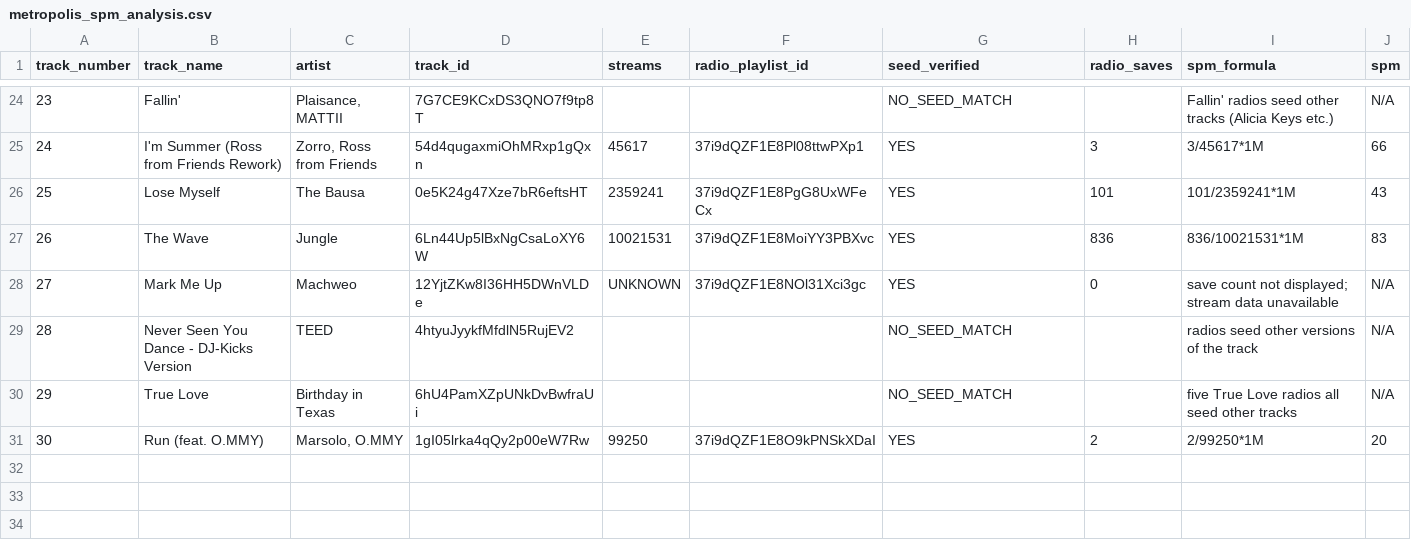
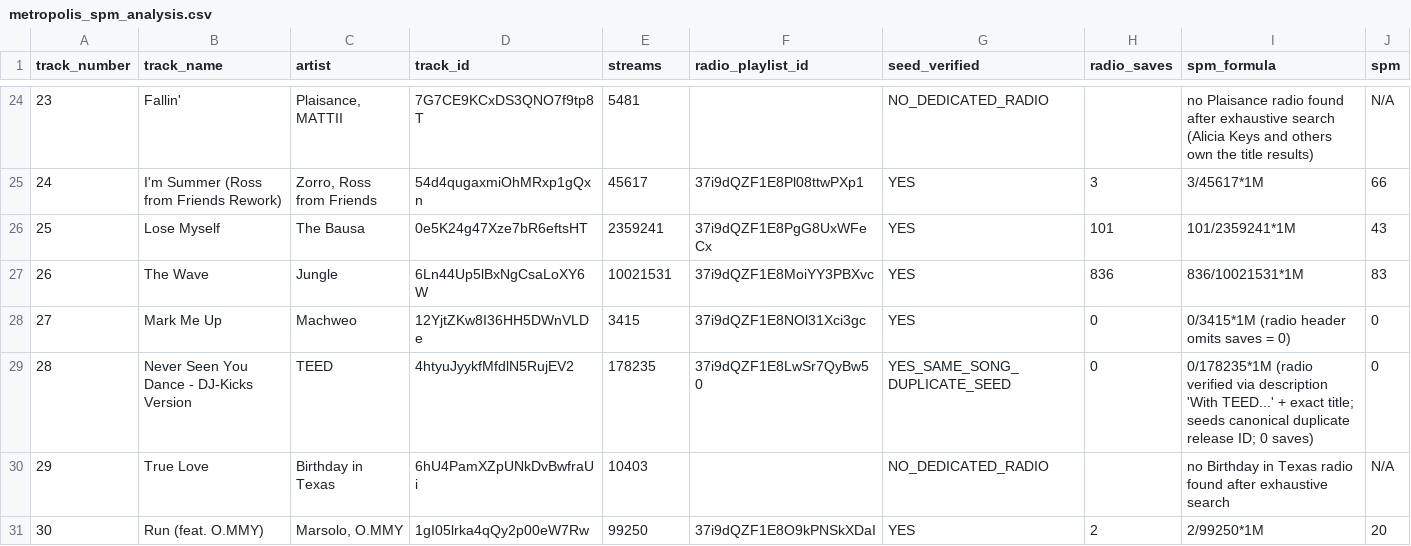
Before and after one commit to nigerianfood/I2P-The-Quiz-S-, a CSV file: metropolis_spm_analysis.csv, drawn as a sheet; only a part is shown, gaps mark what is left out; the diff covers the shown part only.

```diff
--- a/metropolis_spm_analysis.csv
+++ b/metropolis_spm_analysis.csv
@@ -24,2 +24,2 @@ track_number,track_name,artist,track_id,streams,radio_playlist_id,seed_verified,
-23,Fallin',"Plaisance, MATTII",7G7CE9KCxDS3QNO7f9tp8T,,,NO_SEED_MATCH,,Fallin' radios seed other tracks (Alicia Keys etc.),N/A
+23,Fallin',"Plaisance, MATTII",7G7CE9KCxDS3QNO7f9tp8T,5481,,NO_DEDICATED_RADIO,,no Plaisance radio found after exhaustive search (Alicia Keys and others own the title results),N/A
 24,I'm Summer (Ross from Friends Rework),"Zorro, Ross from Friends",54d4qugaxmiOhMRxp1gQxn,45617,37i9dQZF1E8Pl08ttwPXp1,YES,3,3/45617*1M,66
@@ -27,5 +27,5 @@ track_number,track_name,artist,track_id,streams,radio_playlist_id,seed_verified,
 26,The Wave,Jungle,6Ln44Up5lBxNgCsaLoXY6W,10021531,37i9dQZF1E8MoiYY3PBXvc,YES,836,836/10021531*1M,83
-27,Mark Me Up,Machweo,12YjtZKw8I36HH5DWnVLDe,UNKNOWN,37i9dQZF1E8NOl31Xci3gc,YES,0,save count not displayed; stream data unavailable,N/A
-28,Never Seen You Dance - DJ-Kicks Version,TEED,4htyuJyykfMfdlN5RujEV2,,,NO_SEED_MATCH,,radios seed other versions of the track,N/A
-29,True Love,Birthday in Texas,6hU4PamXZpUNkDvBwfraUi,,,NO_SEED_MATCH,,five True Love radios all seed other tracks,N/A
+27,Mark Me Up,Machweo,12YjtZKw8I36HH5DWnVLDe,3415,37i9dQZF1E8NOl31Xci3gc,YES,0,0/3415*1M (radio header omits saves = 0),0
+28,Never Seen You Dance - DJ-Kicks Version,TEED,4htyuJyykfMfdlN5RujEV2,178235,37i9dQZF1E8LwSr7QyBw50,YES_SAME_SONG_DUPLICATE_SEED,0,0/178235*1M (radio verified via description 'With TEED...' + exact title; seeds canonical duplicate release ID; 0 saves),0
+29,True Love,Birthday in Texas,6hU4PamXZpUNkDvBwfraUi,10403,,NO_DEDICATED_RADIO,,no Birthday in Texas radio found after exhaustive search,N/A
 30,Run (feat. O.MMY),"Marsolo, O.MMY",1gI05lrka4qQy2p00eW7Rw,99250,37i9dQZF1E8O9kPNSkXDaI,YES,2,2/99250*1M,20
```
Also changed, not shown: 31 edited cells elsewhere in this file, beatport_top100_spm_analysis.csv, blondish_this_is_spm_analysis.csv, 3 other files.
